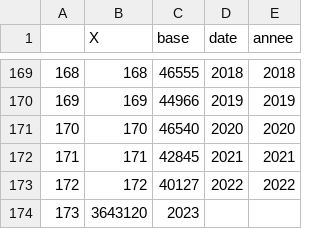
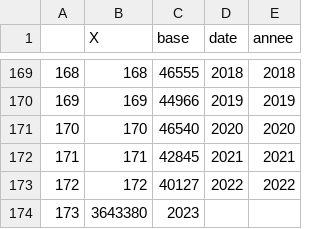
Before and after one commit to regicid/docker_gallicagram, a CSV file: gallicagram/base_presse_annees_nyt.csv, drawn as a sheet; only a part is shown, gaps mark what is left out.

```diff
--- a/gallicagram/base_presse_annees_nyt.csv
+++ b/gallicagram/base_presse_annees_nyt.csv
@@ -173,2 +173,2 @@
 "172",172,40127,2022,2022
-173,3643120,2023
+173,3643380,2023
```
Also changed, not shown: 1 other file.
